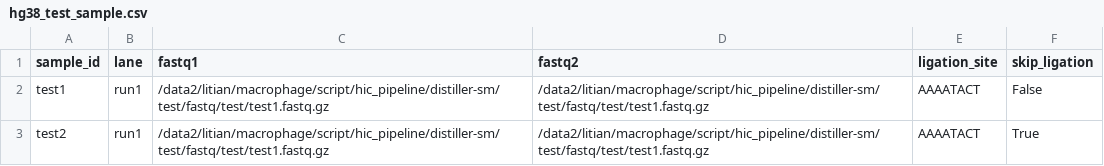
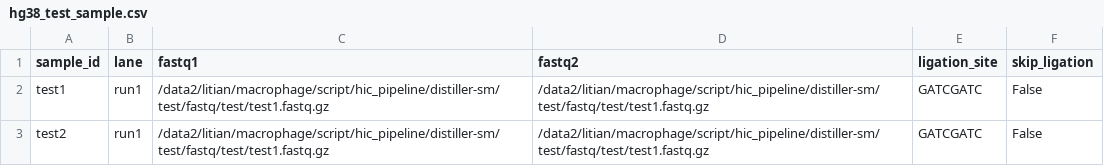
Before and after one commit to GilbertHan1011/hic_sm, a CSV file: config/hg38_test_sample.csv, drawn as a sheet.

```diff
--- a/config/hg38_test_sample.csv
+++ b/config/hg38_test_sample.csv
@@ -1,3 +1,3 @@
 sample_id,lane,fastq1,fastq2,ligation_site,skip_ligation
-test1,run1,/data2/litian/macrophage/script/hic_pipeline/distiller-sm/test/fastq/test/test1.fastq.gz,/data2/litian/macrophage/script/hic_pipeline/distiller-sm/test/fastq/test/test1.fastq.gz,AAAATACT,False
-test2,run1,/data2/litian/macrophage/script/hic_pipeline/distiller-sm/test/fastq/test/test1.fastq.gz,/data2/litian/macrophage/script/hic_pipeline/distiller-sm/test/fastq/test/test1.fastq.gz,AAAATACT,True
+test1,run1,/data2/litian/macrophage/script/hic_pipeline/distiller-sm/test/fastq/test/test1.fastq.gz,/data2/litian/macrophage/script/hic_pipeline/distiller-sm/test/fastq/test/test1.fastq.gz,GATCGATC,False
+test2,run1,/data2/litian/macrophage/script/hic_pipeline/distiller-sm/test/fastq/test/test1.fastq.gz,/data2/litian/macrophage/script/hic_pipeline/distiller-sm/test/fastq/test/test1.fastq.gz,GATCGATC,False
```
Also changed, not shown: 2 other files.
